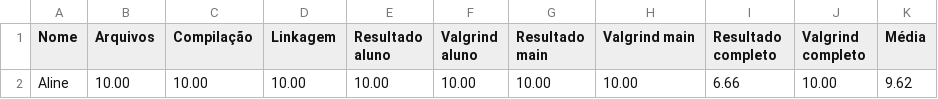
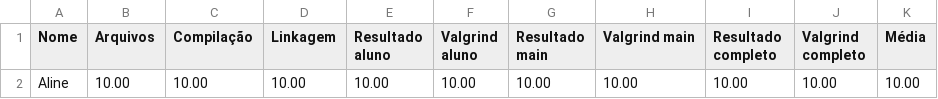
Before and after one commit to alinemmmanhaes/exercicios-gerais, a CSV file: 07_TAD_opaco/TAD_opac_04/Resultado.csv, drawn as a sheet.

```diff
--- a/07_TAD_opaco/TAD_opac_04/Resultado.csv
+++ b/07_TAD_opaco/TAD_opac_04/Resultado.csv
@@ -1,2 +1,2 @@
 Nome,Arquivos,Compilação,Linkagem,Resultado aluno,Valgrind aluno,Resultado main,Valgrind main,Resultado completo,Valgrind completo,Média
-Aline,10.00,10.00,10.00,10.00,10.00,10.00,10.00,6.66,10.00,9.62
+Aline,10.00,10.00,10.00,10.00,10.00,10.00,10.00,10.00,10.00,10.00
```
Also changed, not shown: 16 other files.
